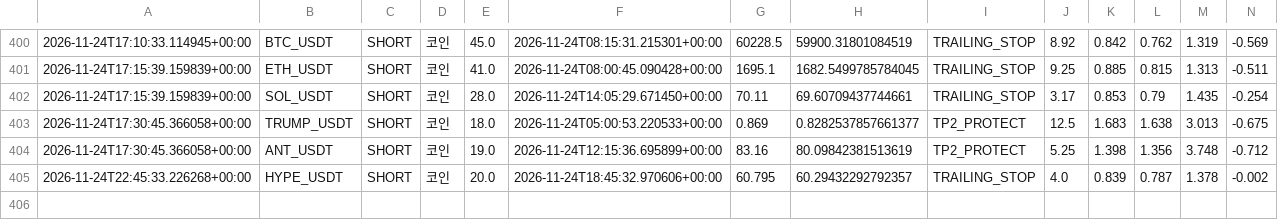
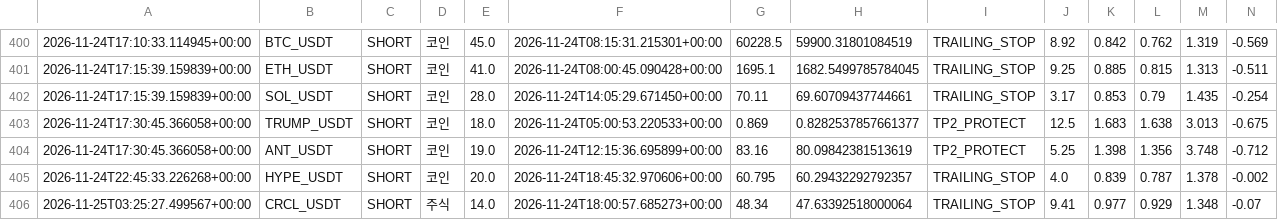
Before and after one commit to wjdtks255-lgtm/Gateio_signal, a CSV file: trades.csv, drawn as a sheet; only a part is shown, gaps mark what is left out; rows hold the shown columns only; the diff names each change by its address in the sheet, - before the commit and + after, or states it on an @@ line.

```diff
--- a/trades.csv
+++ b/trades.csv
+row 406: 2026-11-25T03:25:27.499567+00:00 | CRCL_USDT | SHORT | 주식 | 14.0 | 2026-11-24T18:00:57.685273+00:00 | 48.34 | 47.63392518000064 | TRAILING_STOP | 9.41 | 0.977 | 0.929 | 1.348 | -0.07
```
Also changed, not shown: ai_trades.csv, trades_audit.csv, 1 other file.
